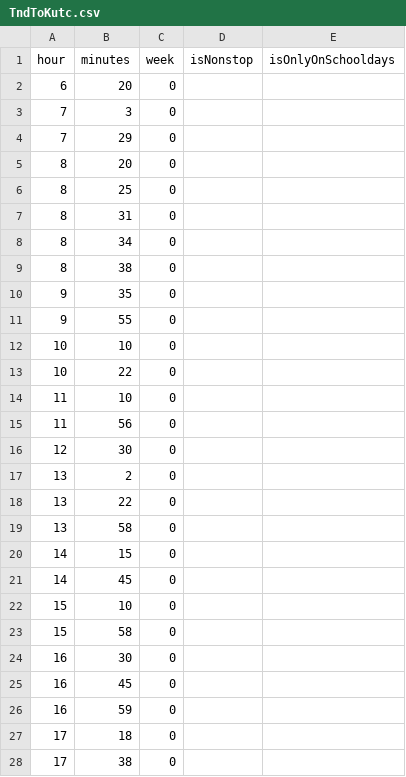
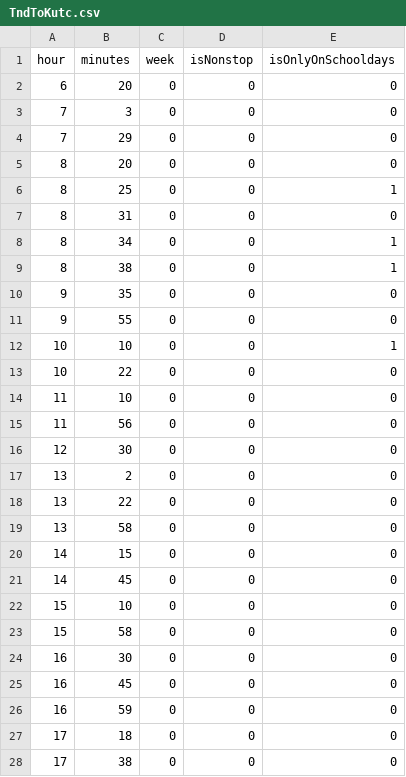
Before and after one commit to NUmeroAndDev/SojoDia-BusDate, a CSV file: TndToKutc.csv, drawn as a sheet; only a part is shown; the diff covers the shown part only.

```diff
--- a/TndToKutc.csv
+++ b/TndToKutc.csv
@@ -1,28 +1,28 @@
 hour,minutes,week,isNonstop,isOnlyOnSchooldays
-6,20,0,,
-7,3,0,,
-7,29,0,,
-8,20,0,,
-8,25,0,,
-8,31,0,,
-8,34,0,,
-8,38,0,,
-9,35,0,,
-9,55,0,,
-10,10,0,,
-10,22,0,,
-11,10,0,,
-11,56,0,,
-12,30,0,,
-13,2,0,,
-13,22,0,,
-13,58,0,,
-14,15,0,,
-14,45,0,,
-15,10,0,,
-15,58,0,,
-16,30,0,,
-16,45,0,,
-16,59,0,,
-17,18,0,,
-17,38,0,,
+6,20,0,0,0
+7,3,0,0,0
+7,29,0,0,0
+8,20,0,0,0
+8,25,0,0,1
+8,31,0,0,0
+8,34,0,0,1
+8,38,0,0,1
+9,35,0,0,0
+9,55,0,0,0
+10,10,0,0,1
+10,22,0,0,0
+11,10,0,0,0
+11,56,0,0,0
+12,30,0,0,0
+13,2,0,0,0
+13,22,0,0,0
+13,58,0,0,0
+14,15,0,0,0
+14,45,0,0,0
+15,10,0,0,0
+15,58,0,0,0
+16,30,0,0,0
+16,45,0,0,0
+16,59,0,0,0
+17,18,0,0,0
+17,38,0,0,0
```
Also changed, not shown: 122 edited cells elsewhere in this file, KutcToTk.csv, KutcToTnd.csv, 1 other file.
